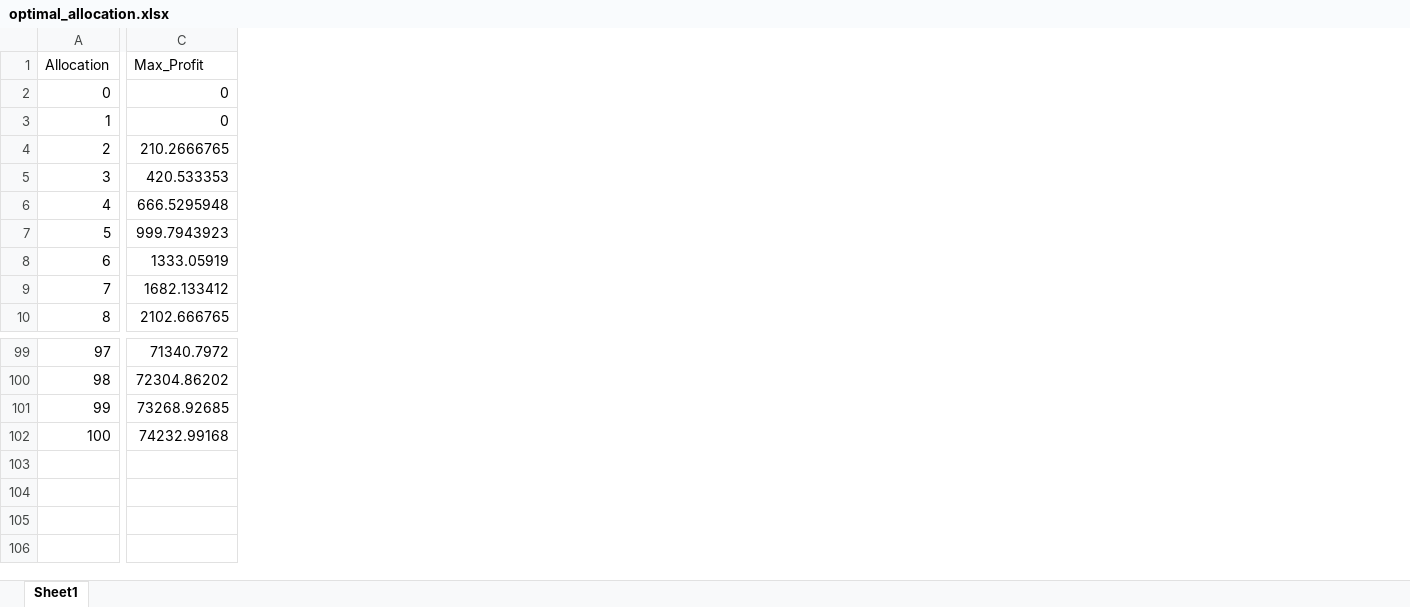
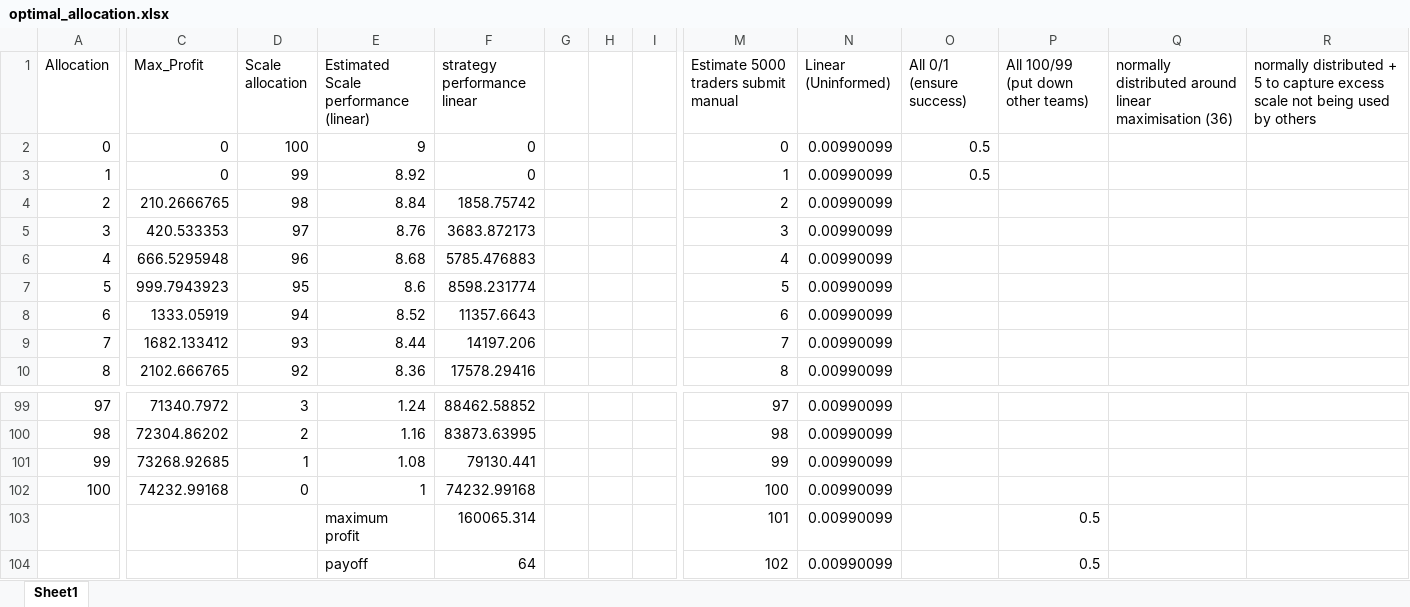
Before and after one commit to ScandalousPigeon/IntaraTradingAlgorithm, an Excel workbook: Manual Trading/Day 2/optimal_allocation.xlsx, sheet Sheet1, drawn as a sheet; only a part is shown, gaps mark what is left out; values as stored, in another font and other column widths than the file's, no borders; rows hold the shown columns only; the diff covers the shown part only; the diff names each change by its address in the sheet, - before the commit and + after, or states it on an @@ line.

Commit message:
trader code + manual trading

```diff
--- a/Manual Trading/Day 2/optimal_allocation.xlsx (sheet Sheet1)
+++ b/Manual Trading/Day 2/optimal_allocation.xlsx (sheet Sheet1)
+column D (Scale allocation), rows 2-10: 100 | 99 | 98 | 97 | 96 | 95 | 94 | 93 | 92; rows 99-102: 3 | 2 | 1 | 0
+column E, rows 1-10: Estimated Scale performance (linear) | 9 | 8.92 | 8.84 | 8.76 | 8.68 | 8.6 | 8.52 | 8.44 | 8.36; rows 99-102: 1.24 | 1.16 | 1.08 | 1
+column F (strategy performance linear), rows 2-10: 0 | 0 | 1858.75742 | 3683.872173 | 5785.476883 | 8598.231774 | 11357.6643 | 14197.206 | 17578.29416; rows 99-102: 88462.58852 | 83873.63995 | 79130.441 | 74232.99168
+column G, empty
+column H, empty
+column I, empty
+column M, rows 1-10: Estimate 5000 traders submit manual | 0 | 1 | 2 | 3 | 4 | 5 | 6 | 7 | 8; rows 99-102: 97 | 98 | 99 | 100
+column N (Linear (Uninformed)), rows 2-10: all 0.00990099; rows 99-102: all 0.00990099
+column O (All 0/1 (ensure success)), rows 2-3: 0.5 | 0.5
+column P, row 1: All 100/99 (put down other teams)
+column Q, row 1: normally distributed around linear maximisation (36)
+column R, row 1: normally distributed + 5 to capture excess scale not being used by others
+row 103:  |  |  | maximum profit | 160065.314 |  |  |  | 101 | 0.00990099 |  | 0.5
+row 104:  |  |  | payoff | 64 |  |  |  | 102 | 0.00990099 |  | 0.5
```
Also changed, not shown: 3 added columns elsewhere in this sheet, 1 other file.
